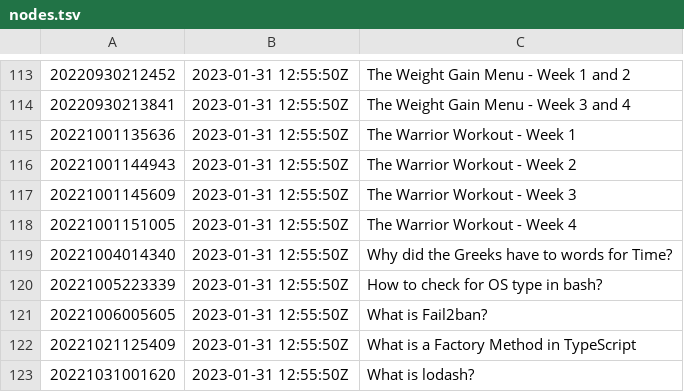
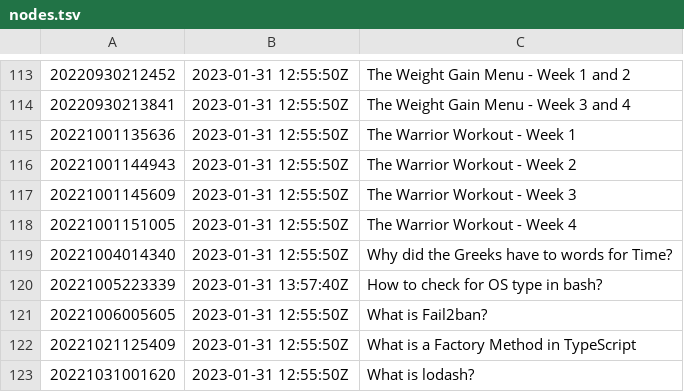
Before and after one commit to chrswndrs/me, a TSV file: zet/dex/nodes.tsv, drawn as a sheet; only a part is shown, gaps mark what is left out.

```diff
--- a/zet/dex/nodes.tsv
+++ b/zet/dex/nodes.tsv
@@ -119,3 +119,3 @@
 20221004014340	2023-01-31 12:55:50Z	Why did the Greeks have to words for Time?
-20221005223339	2023-01-31 12:55:50Z	How to check for OS type in bash?
+20221005223339	2023-01-31 13:57:40Z	How to check for OS type in bash?
 20221006005605	2023-01-31 12:55:50Z	What is Fail2ban?
```
Also changed, not shown: 2 other files.
